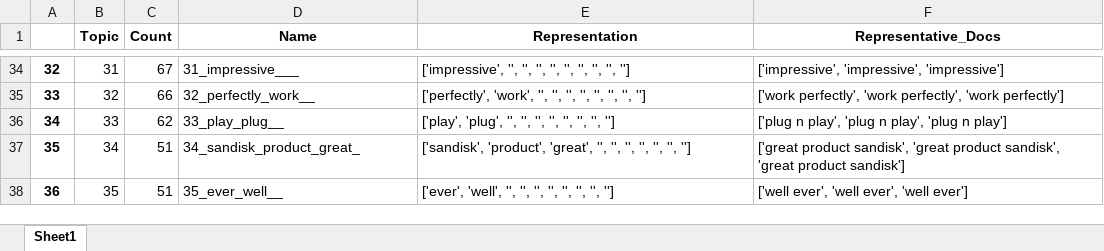
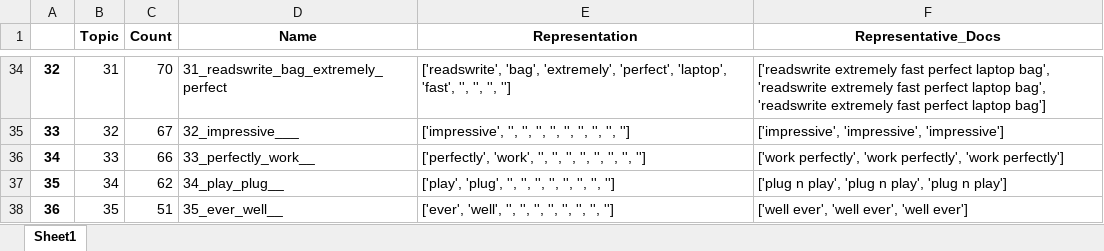
Before and after one commit to Solobrad/Storage-Recommendation---BERTopic-SVM, an Excel workbook: Review task/BERT_topics.xlsx, sheet Sheet1, drawn as a sheet; only a part is shown, gaps mark what is left out; values as stored, in another font and other column widths than the file's, no borders; the diff covers the shown part only; the diff names each change by its address in the sheet, - before the commit and + after, or states it on an @@ line.

```diff
--- a/Review task/BERT_topics.xlsx (sheet Sheet1)
+++ b/Review task/BERT_topics.xlsx (sheet Sheet1)
-C34 (Count): 67
+C34 (Count): 70
-D34 (Name): 31_impressive___
+D34 (Name): 31_readswrite_bag_extremely_perfect
-E34 (Representation): ['impressive', '', '', '', '', '', '', '',…
+E34 (Representation): ['readswrite', 'bag', 'extremely', 'perfect', 'laptop', 'fast', '', '',…
-F34 (Representative_Docs): ['impressive', 'impressive', 'impressive']
+F34 (Representative_Docs): ['readswrite extremely fast perfect laptop bag', 'readswrite extremely fast perfect laptop bag', 'readswrite extremely fast perfect laptop bag']
-C35 (Count): 66
+C35 (Count): 67
-D35 (Name): 32_perfectly_work__
+D35 (Name): 32_impressive___
-E35 (Representation): ['perfectly', 'work', '', '',…
+E35 (Representation): ['impressive', '', '', '',…
-F35 (Representative_Docs): ['work perfectly', 'work perfectly', 'work perfectly']
+F35 (Representative_Docs): ['impressive', 'impressive', 'impressive']
-C36 (Count): 62
+C36 (Count): 66
-D36 (Name): 33_play_plug__
+D36 (Name): 33_perfectly_work__
-E36 (Representation): ['play', 'plug', '', '',…
+E36 (Representation): ['perfectly', 'work', '', '',…
-F36 (Representative_Docs): ['plug n play', 'plug n play', 'plug n play']
+F36 (Representative_Docs): ['work perfectly', 'work perfectly', 'work perfectly']
-C37 (Count): 51
+C37 (Count): 62
-D37 (Name): 34_sandisk_product_great_
+D37 (Name): 34_play_plug__
-E37 (Representation): ['sandisk', 'product', 'great', '', '',…
+E37 (Representation): ['play', 'plug', '', '', '',…
-F37 (Representative_Docs): ['great product sandisk', 'great product sandisk', 'great product sandisk']
+F37 (Representative_Docs): ['plug n play', 'plug n play', 'plug n play']
```
Also changed, not shown: 254 edited cells elsewhere in this sheet, Review task/Anchored_CorEx_topics_final_May24.xlsx, Review task/LDA_topics.xlsx, 26 other files.
